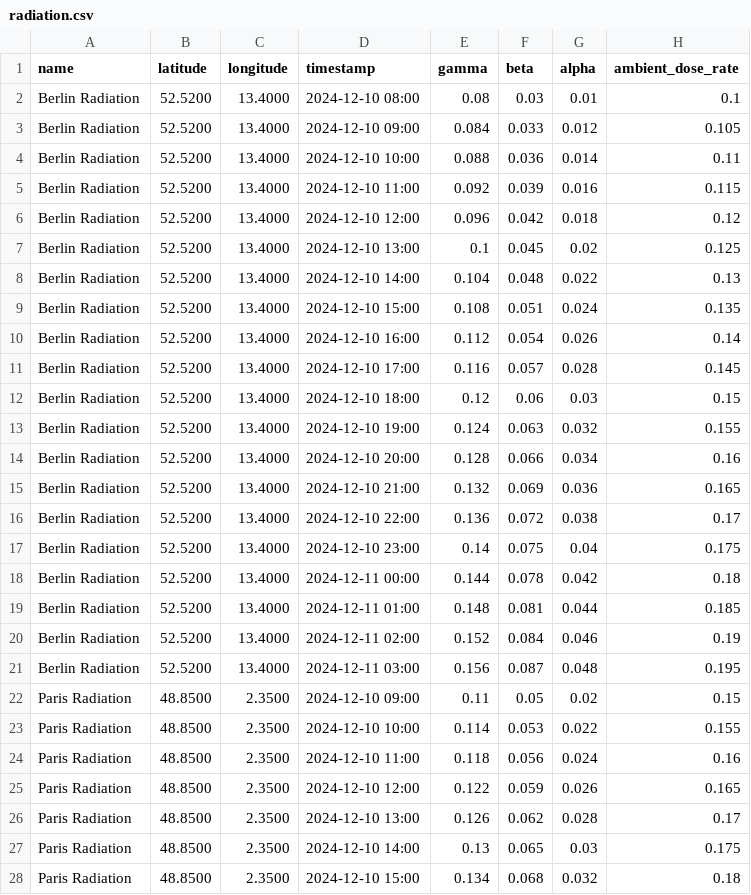
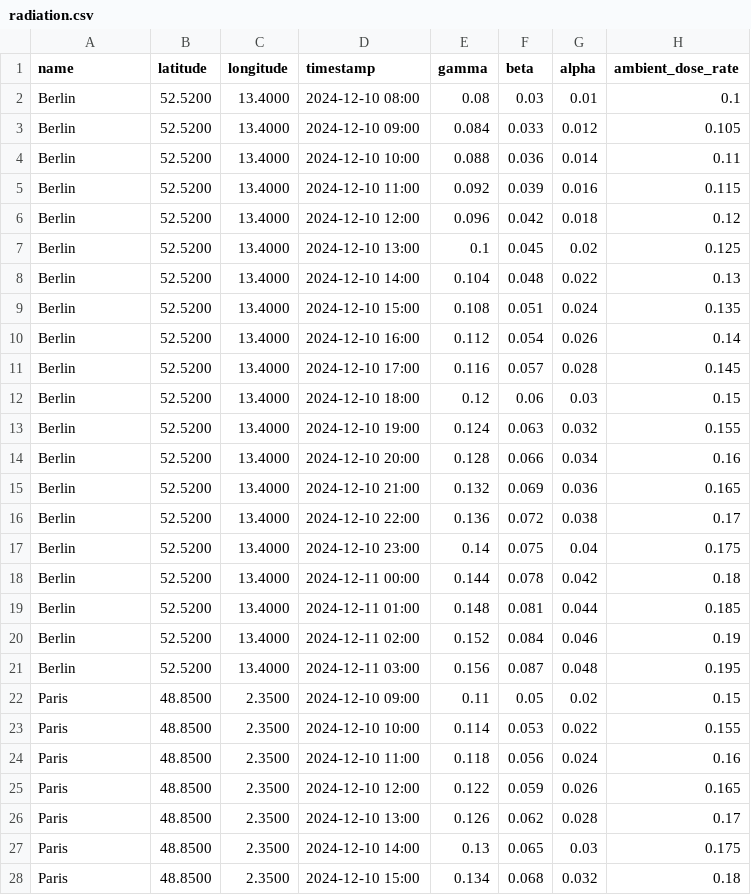
Before and after one commit to VisotskiyOW4/europe_air_monitor, a CSV file: monitoring/data/radiation.csv, drawn as a sheet; only a part is shown; the diff covers the shown part only.

```diff
--- a/monitoring/data/radiation.csv
+++ b/monitoring/data/radiation.csv
@@ -1,28 +1,28 @@
 name,latitude,longitude,timestamp,gamma,beta,alpha,ambient_dose_rate
-Berlin Radiation,52.5200,13.4000,2024-12-10 08:00,0.08,0.03,0.01,0.1
-Berlin Radiation,52.5200,13.4000,2024-12-10 09:00,0.084,0.033,0.012,0.105
-Berlin Radiation,52.5200,13.4000,2024-12-10 10:00,0.088,0.036,0.014,0.11
-Berlin Radiation,52.5200,13.4000,2024-12-10 11:00,0.092,0.039,0.016,0.115
-Berlin Radiation,52.5200,13.4000,2024-12-10 12:00,0.096,0.042,0.018,0.12
-Berlin Radiation,52.5200,13.4000,2024-12-10 13:00,0.1,0.045,0.02,0.125
-Berlin Radiation,52.5200,13.4000,2024-12-10 14:00,0.104,0.048,0.022,0.13
-Berlin Radiation,52.5200,13.4000,2024-12-10 15:00,0.108,0.051,0.024,0.135
-Berlin Radiation,52.5200,13.4000,2024-12-10 16:00,0.112,0.054,0.026,0.14
-Berlin Radiation,52.5200,13.4000,2024-12-10 17:00,0.116,0.057,0.028,0.145
-Berlin Radiation,52.5200,13.4000,2024-12-10 18:00,0.12,0.06,0.03,0.15
-Berlin Radiation,52.5200,13.4000,2024-12-10 19:00,0.124,0.063,0.032,0.155
-Berlin Radiation,52.5200,13.4000,2024-12-10 20:00,0.128,0.066,0.034,0.16
-Berlin Radiation,52.5200,13.4000,2024-12-10 21:00,0.132,0.069,0.036,0.165
-Berlin Radiation,52.5200,13.4000,2024-12-10 22:00,0.136,0.072,0.038,0.17
-Berlin Radiation,52.5200,13.4000,2024-12-10 23:00,0.14,0.075,0.04,0.175
-Berlin Radiation,52.5200,13.4000,2024-12-11 00:00,0.144,0.078,0.042,0.18
-Berlin Radiation,52.5200,13.4000,2024-12-11 01:00,0.148,0.081,0.044,0.185
-Berlin Radiation,52.5200,13.4000,2024-12-11 02:00,0.152,0.084,0.046,0.19
-Berlin Radiation,52.5200,13.4000,2024-12-11 03:00,0.156,0.087,0.048,0.195
-Paris Radiation,48.8500,2.3500,2024-12-10 09:00,0.11,0.05,0.02,0.15
-Paris Radiation,48.8500,2.3500,2024-12-10 10:00,0.114,0.053,0.022,0.155
-Paris Radiation,48.8500,2.3500,2024-12-10 11:00,0.118,0.056,0.024,0.16
-Paris Radiation,48.8500,2.3500,2024-12-10 12:00,0.122,0.059,0.026,0.165
-Paris Radiation,48.8500,2.3500,2024-12-10 13:00,0.126,0.062,0.028,0.17
-Paris Radiation,48.8500,2.3500,2024-12-10 14:00,0.13,0.065,0.03,0.175
-Paris Radiation,48.8500,2.3500,2024-12-10 15:00,0.134,0.068,0.032,0.18
+Berlin,52.5200,13.4000,2024-12-10 08:00,0.08,0.03,0.01,0.1
+Berlin,52.5200,13.4000,2024-12-10 09:00,0.084,0.033,0.012,0.105
+Berlin,52.5200,13.4000,2024-12-10 10:00,0.088,0.036,0.014,0.11
+Berlin,52.5200,13.4000,2024-12-10 11:00,0.092,0.039,0.016,0.115
+Berlin,52.5200,13.4000,2024-12-10 12:00,0.096,0.042,0.018,0.12
+Berlin,52.5200,13.4000,2024-12-10 13:00,0.1,0.045,0.02,0.125
+Berlin,52.5200,13.4000,2024-12-10 14:00,0.104,0.048,0.022,0.13
+Berlin,52.5200,13.4000,2024-12-10 15:00,0.108,0.051,0.024,0.135
+Berlin,52.5200,13.4000,2024-12-10 16:00,0.112,0.054,0.026,0.14
+Berlin,52.5200,13.4000,2024-12-10 17:00,0.116,0.057,0.028,0.145
+Berlin,52.5200,13.4000,2024-12-10 18:00,0.12,0.06,0.03,0.15
+Berlin,52.5200,13.4000,2024-12-10 19:00,0.124,0.063,0.032,0.155
+Berlin,52.5200,13.4000,2024-12-10 20:00,0.128,0.066,0.034,0.16
+Berlin,52.5200,13.4000,2024-12-10 21:00,0.132,0.069,0.036,0.165
+Berlin,52.5200,13.4000,2024-12-10 22:00,0.136,0.072,0.038,0.17
+Berlin,52.5200,13.4000,2024-12-10 23:00,0.14,0.075,0.04,0.175
+Berlin,52.5200,13.4000,2024-12-11 00:00,0.144,0.078,0.042,0.18
+Berlin,52.5200,13.4000,2024-12-11 01:00,0.148,0.081,0.044,0.185
+Berlin,52.5200,13.4000,2024-12-11 02:00,0.152,0.084,0.046,0.19
+Berlin,52.5200,13.4000,2024-12-11 03:00,0.156,0.087,0.048,0.195
+Paris,48.8500,2.3500,2024-12-10 09:00,0.11,0.05,0.02,0.15
+Paris,48.8500,2.3500,2024-12-10 10:00,0.114,0.053,0.022,0.155
+Paris,48.8500,2.3500,2024-12-10 11:00,0.118,0.056,0.024,0.16
+Paris,48.8500,2.3500,2024-12-10 12:00,0.122,0.059,0.026,0.165
+Paris,48.8500,2.3500,2024-12-10 13:00,0.126,0.062,0.028,0.17
+Paris,48.8500,2.3500,2024-12-10 14:00,0.13,0.065,0.03,0.175
+Paris,48.8500,2.3500,2024-12-10 15:00,0.134,0.068,0.032,0.18
```
Also changed, not shown: 73 edited cells elsewhere in this file, monitoring/data/air.csv, monitoring/data/soil.csv, 7 other files.
